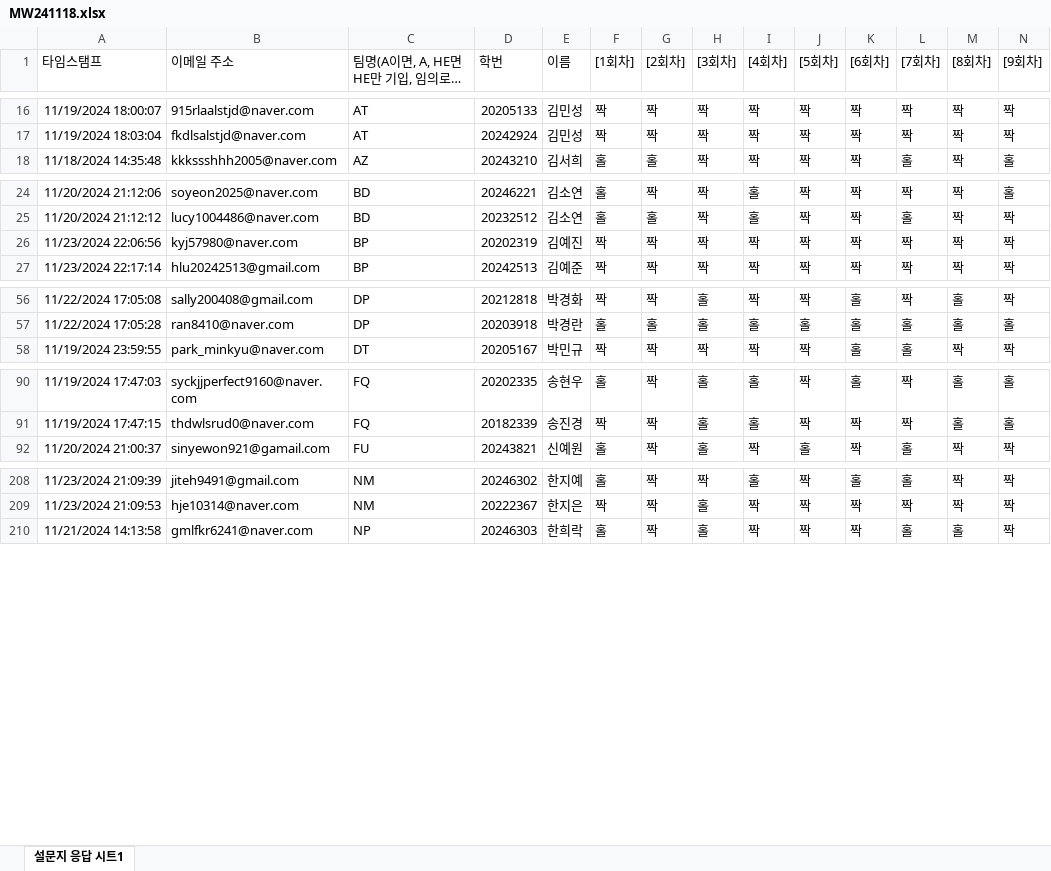
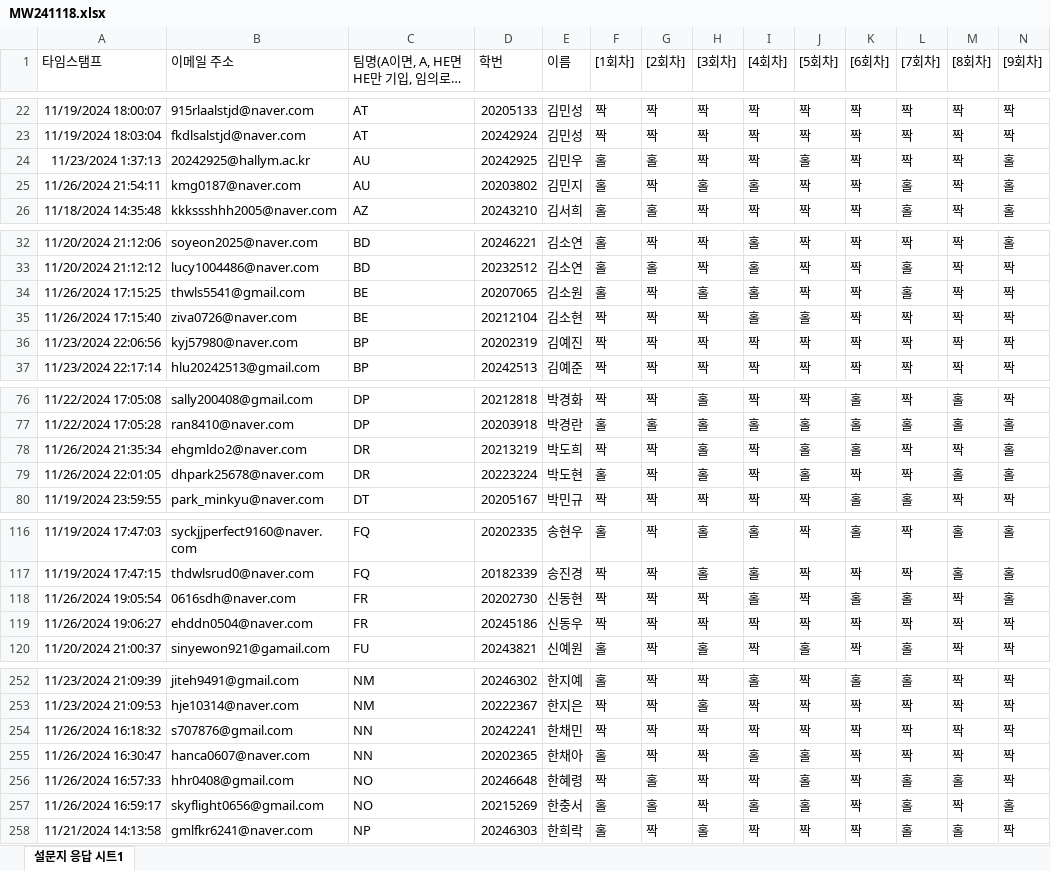
Before and after one commit to kwlee58/class202501, an Excel workbook: R/data/MW241118.xlsx, sheet 설문지 응답 시트1, drawn as a sheet; only a part is shown, gaps mark what is left out; long unchanged cells end in …; values as stored, in another font and other column widths than the file's, no borders; table styles not drawn; rows hold the shown columns only; the diff covers the shown part only; the diff names each change by its address in the sheet, - before the commit and + after, or states it on an @@ line.

```diff
--- a/R/data/MW241118.xlsx (sheet 설문지 응답 시트1)
+++ b/R/data/MW241118.xlsx (sheet 설문지 응답 시트1)
+row 24: 11/23/2024 1:37:13 | 20242925@hallym.ac.kr | AU | 20242925 | 김민우 | 홀 | 홀 | 짝 | 짝 | 홀 | 짝 | 짝 | 짝 | 홀
+row 25: 11/26/2024 21:54:11 | kmg0187@naver.com | AU | 20203802 | 김민지 | 홀 | 짝 | 홀 | 홀 | 짝 | 짝 | 홀 | 짝 | 홀
+row 34: 11/26/2024 17:15:25 | thwls5541@gmail.com | BE | 20207065 | 김소원 | 홀 | 짝 | 홀 | 홀 | 짝 | 짝 | 홀 | 짝 | 짝
+row 35: 11/26/2024 17:15:40 | ziva0726@naver.com | BE | 20212104 | 김소현 | 짝 | 짝 | 짝 | 홀 | 홀 | 짝 | 짝 | 짝 | 짝
+row 78: 11/26/2024 21:35:34 | ehgmldo2@naver.com | DR | 20213219 | 박도희 | 짝 | 짝 | 홀 | 짝 | 홀 | 홀 | 짝 | 짝 | 홀
+row 79: 11/26/2024 22:01:05 | dhpark25678@naver.com | DR | 20223224 | 박도현 | 홀 | 짝 | 홀 | 짝 | 홀 | 짝 | 짝 | 홀 | 홀
+row 118: 11/26/2024 19:05:54 | 0616sdh@naver.com | FR | 20202730 | 신동현 | 짝 | 짝 | 짝 | 홀 | 짝 | 홀 | 홀 | 짝 | 홀
+row 119: 11/26/2024 19:06:27 | ehddn0504@naver.com | FR | 20245186 | 신동우 | 짝 | 짝 | 짝 | 짝 | 짝 | 짝 | 짝 | 짝 | 짝
+row 254: 11/26/2024 16:18:32 | s707876@gmail.com | NN | 20242241 | 한채민 | 짝 | 짝 | 짝 | 짝 | 짝 | 짝 | 짝 | 짝 | 짝
+row 255: 11/26/2024 16:30:47 | hanca0607@naver.com | NN | 20202365 | 한채아 | 홀 | 짝 | 짝 | 홀 | 홀 | 짝 | 짝 | 짝 | 짝
+row 256: 11/26/2024 16:57:33 | hhr0408@gmail.com | NO | 20246648 | 한혜령 | 짝 | 홀 | 짝 | 짝 | 홀 | 짝 | 홀 | 홀 | 짝
+row 257: 11/26/2024 16:59:17 | skyflight0656@gmail.com | NO | 20215269 | 한충서 | 홀 | 홀 | 짝 | 홀 | 홀 | 짝 | 홀 | 짝 | 홀
```
Also changed, not shown: 40 added rows and 2 edited cells elsewhere in this sheet, R/data/MW241118_tmp.xlsx, R/data/quiz241118.xlsx, 25 other files.
